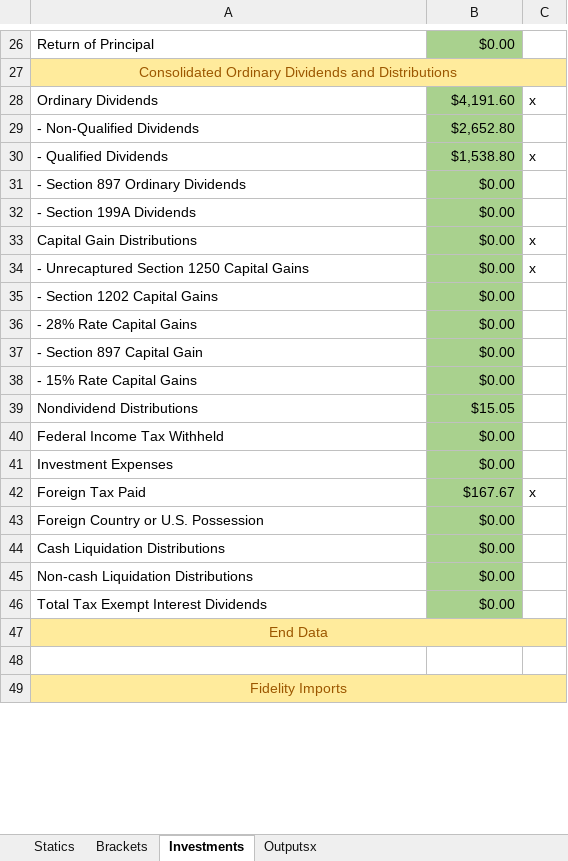
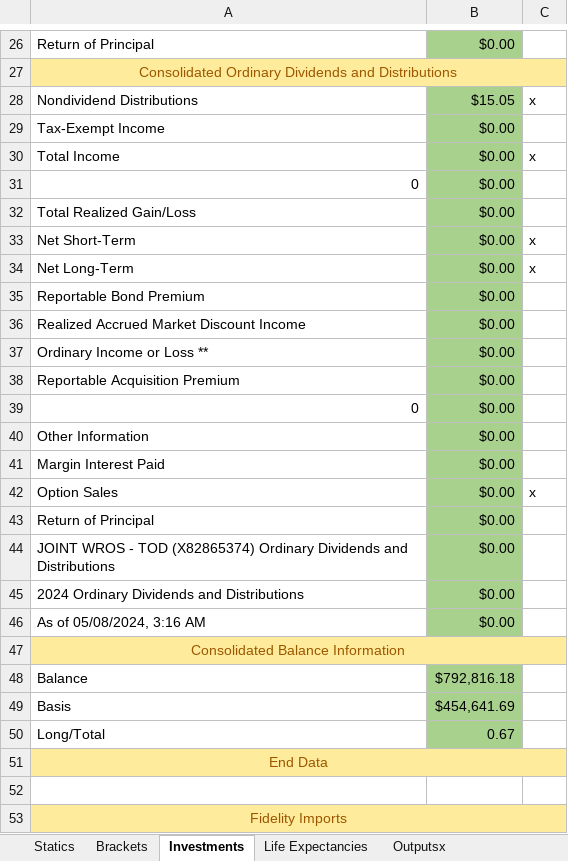
Before and after one commit to tkratzke/MyStudiesRepo, an Excel workbook: myStudies/RothConversion.xlsx, sheet Investments, drawn as a sheet; only a part is shown, gaps mark what is left out; values as stored, in another font and other column widths than the file's, no borders; removed rows and columns are numbered as before the commit, all else as after; the diff names each change by its address in the sheet, - before the commit and + after, or states it on an @@ line.

```diff
--- a/myStudies/RothConversion.xlsx (sheet Investments)
+++ b/myStudies/RothConversion.xlsx (sheet Investments)
+sheet tab: Life Expectancies
-row 28: Ordinary Dividends | $4,191.60 | x
-row 29: - Non-Qualified Dividends | $2,652.80
-row 30: - Qualified Dividends | $1,538.80 | x
+row 28: Nondividend Distributions | $15.05 | x
-A29: - Section 897 Ordinary Dividends
+A29: Tax-Exempt Income
+row 30: Total Income | $0.00 | x
+row 31: 0 | $0.00
-A32: - Section 199A Dividends
+A32: Total Realized Gain/Loss
-A33: Capital Gain Distributions
+A33: Net Short-Term
-A34: - Unrecaptured Section 1250 Capital Gains
+A34: Net Long-Term
-A35: - Section 1202 Capital Gains
+A35: Reportable Bond Premium
-A36: - 28% Rate Capital Gains
+A36: Realized Accrued Market Discount Income
-A37: - Section 897 Capital Gain
+A37: Ordinary Income or Loss **
-A38: - 15% Rate Capital Gains
+A38: Reportable Acquisition Premium
-row 39: Nondividend Distributions | $15.05
+row 39: 0 | $0.00
-A40: Federal Income Tax Withheld
+A40: Other Information
-A41: Investment Expenses
+A41: Margin Interest Paid
-row 42: Foreign Tax Paid | $167.67 | x
+row 42: Option Sales | $0.00 | x
-A43: Foreign Country or U.S. Possession
+A43: Return of Principal
-A44: Cash Liquidation Distributions
+A44: JOINT WROS - TOD (X82865374) Ordinary Dividends and Distributions
-A45: Non-cash Liquidation Distributions
+A45: 2024 Ordinary Dividends and Distributions
-A46: Total Tax Exempt Interest Dividends
+A46: As of 05/08/2024, 3:16 AM
+row 47: Consolidated Balance Information
+row 48: Balance | $792,816.18
+row 49: Basis | $454,641.69
+row 50: Long/Total | 0.67
```
Also changed, not shown: sheet Statics, formulas that keep their value, 9 other files.
